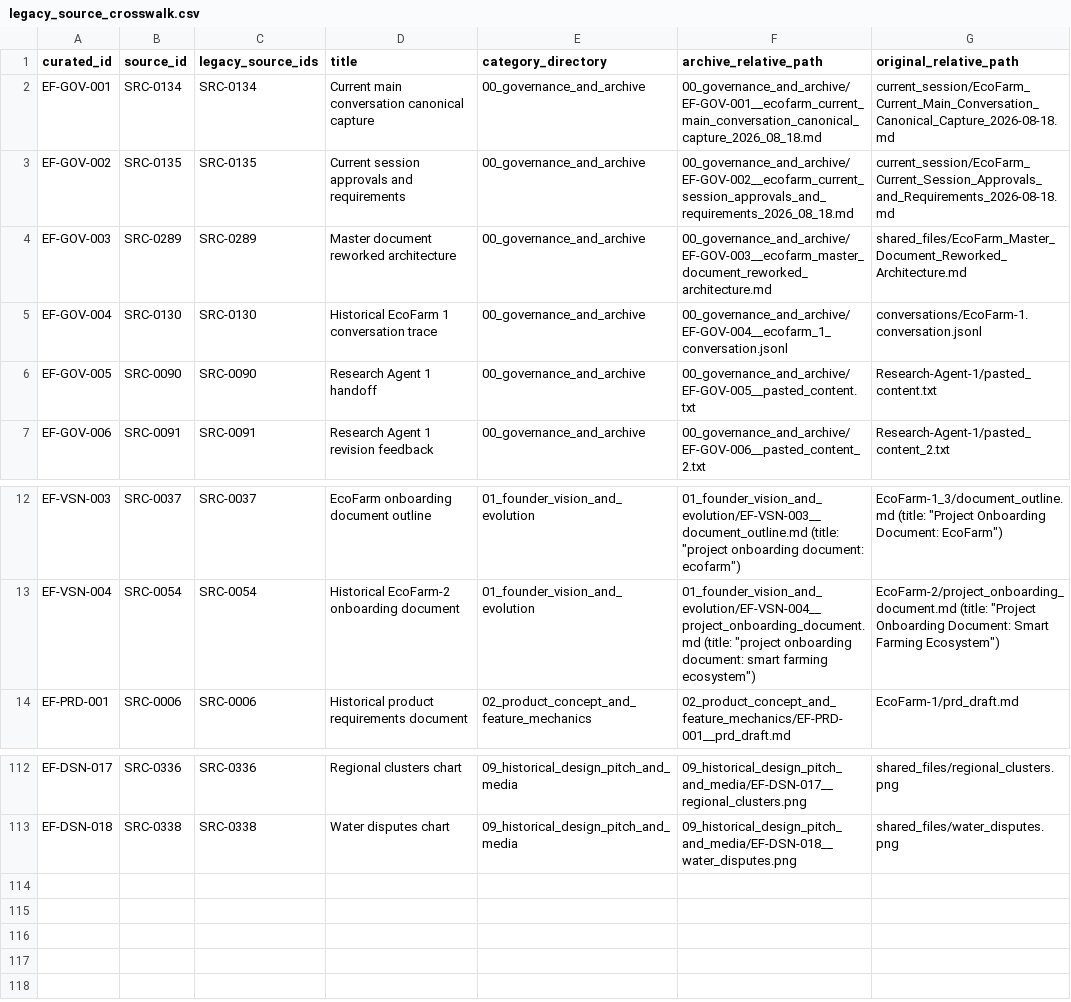
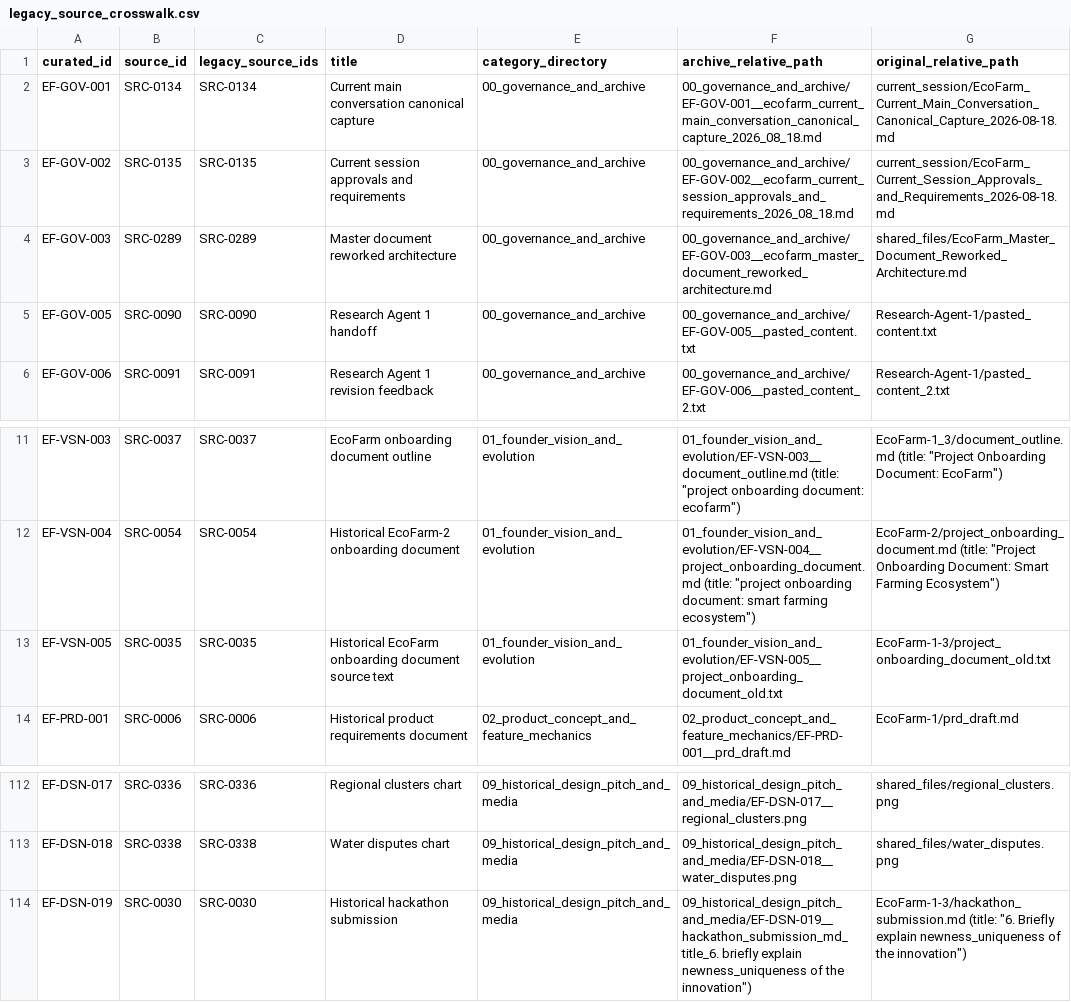
Before and after one commit to Lonely-Demon/EcoFarm_Archives, a CSV file: archive_metadata/legacy_source_crosswalk.csv, drawn as a sheet; only a part is shown, gaps mark what is left out.

Commit message:
Finalize curated source review and archive privacy boundary

```diff
--- a/archive_metadata/legacy_source_crosswalk.csv
+++ b/archive_metadata/legacy_source_crosswalk.csv
@@ -4,3 +4,2 @@ EF-GOV-002,SRC-0135,SRC-0135,Current session approvals and requirements,00_gover
 EF-GOV-003,SRC-0289,SRC-0289,Master document reworked architecture,00_governance_and_archive,00_governance_and_archive/EF-GOV-003__ecofarm_master_document_reworked_architecture.md,shared_files/EcoFarm_Master_Document_Reworked_Architecture.md
-EF-GOV-004,SRC-0130,SRC-0130,Historical EcoFarm 1 conversation trace,00_governance_and_archive,00_governance_and_archive/EF-GOV-004__ecofarm_1_conversation.jsonl,conversations/EcoFarm-1.conversation.jsonl
 EF-GOV-005,SRC-0090,SRC-0090,Research Agent 1 handoff,00_governance_and_archive,00_governance_and_archive/EF-GOV-005__pasted_content.txt,Research-Agent-1/pasted_content.txt
@@ -13,2 +12,3 @@ EF-VSN-003,SRC-0037,SRC-0037,EcoFarm onboarding document outline,01_founder_visi
 EF-VSN-004,SRC-0054,SRC-0054,Historical EcoFarm-2 onboarding document,01_founder_vision_and_evolution,"01_founder_vision_and_evolution/EF-VSN-004__project_onboarding_document.md (title: ""project onboarding document: smart farming ecosystem"")","EcoFarm-2/project_onboarding_document.md (title: ""Project Onboarding Document: Smart Farming Ecosystem"")"
+EF-VSN-005,SRC-0035,SRC-0035,Historical EcoFarm onboarding document source text,01_founder_vision_and_evolution,01_founder_vision_and_evolution/EF-VSN-005__project_onboarding_document_old.txt,EcoFarm-1-3/project_onboarding_document_old.txt
 EF-PRD-001,SRC-0006,SRC-0006,Historical product requirements document,02_product_concept_and_feature_mechanics,02_product_concept_and_feature_mechanics/EF-PRD-001__prd_draft.md,EcoFarm-1/prd_draft.md
@@ -113 +113,2 @@ EF-DSN-017,SRC-0336,SRC-0336,Regional clusters chart,09_historical_design_pitch_
 EF-DSN-018,SRC-0338,SRC-0338,Water disputes chart,09_historical_design_pitch_and_media,09_historical_design_pitch_and_media/EF-DSN-018__water_disputes.png,shared_files/water_disputes.png
+EF-DSN-019,SRC-0030,SRC-0030,Historical hackathon submission,09_historical_design_pitch_and_media,"09_historical_design_pitch_and_media/EF-DSN-019__hackathon_submission_md_title_6. briefly explain newness_uniqueness of the innovation"")","EcoFarm-1-3/hackathon_submission.md (title: ""6. Briefly explain newness_uniqueness of the innovation"")"
```
Also changed, not shown: 26 other files.
